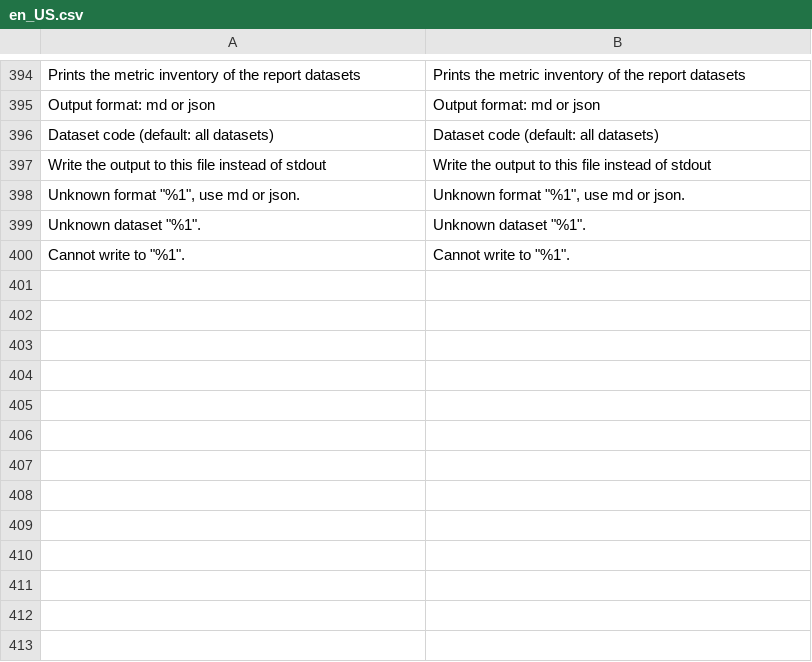
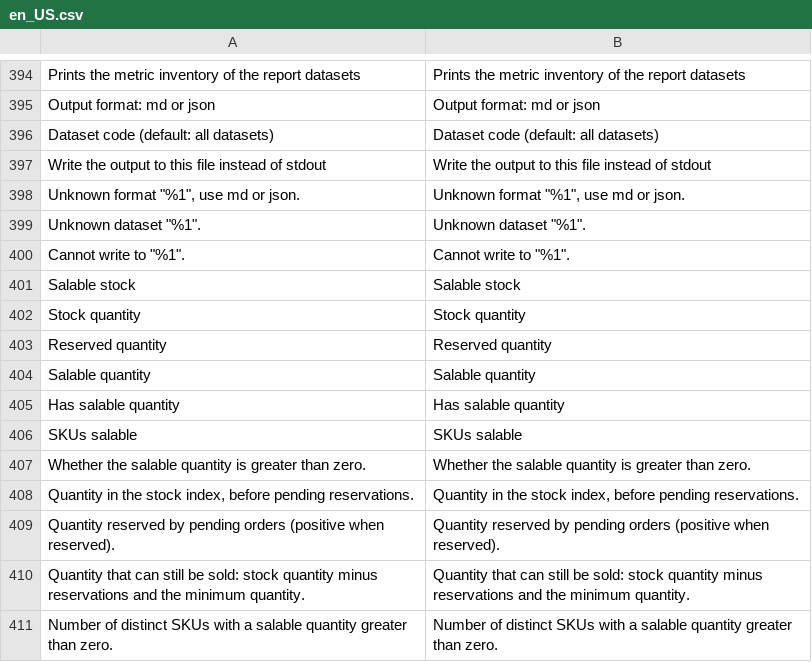
Before and after one commit to 5mehulhelp5/mage-os-advanced-report, a CSV file: i18n/en_US.csv, drawn as a sheet; only a part is shown, gaps mark what is left out; the diff names each change by its address in the sheet, - before the commit and + after, or states it on an @@ line.

```diff
--- a/i18n/en_US.csv
+++ b/i18n/en_US.csv
+row 401: Salable stock | Salable stock
+row 402: Stock quantity | Stock quantity
+row 403: Reserved quantity | Reserved quantity
+row 404: Salable quantity | Salable quantity
+row 405: Has salable quantity | Has salable quantity
+row 406: SKUs salable | SKUs salable
+row 407: Whether the salable quantity is greater than zero. | Whether the salable quantity is greater than zero.
+row 408: Quantity in the stock index, before pending reservations. | Quantity in the stock index, before pending reservations.
+row 409: Quantity reserved by pending orders (positive when reserved). | Quantity reserved by pending orders (positive when reserved).
+row 410: Quantity that can still be sold: stock quantity minus reservations and the minimum quantity. | Quantity that can still be sold: stock quantity minus reservations and the minimum quantity.
+row 411: Number of distinct SKUs with a salable quantity greater than zero. | Number of distinct SKUs with a salable quantity greater than zero.
```
Also changed, not shown: i18n/it_IT.csv, 41 other files.
